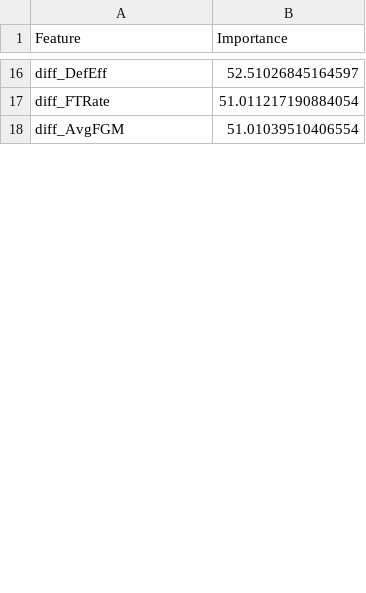
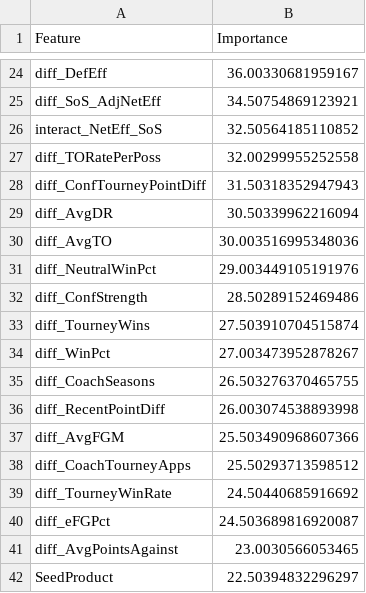
Before and after one commit to Qrytics/cmuMarchMadness-ML, a CSV file: models/m_feature_importance.csv, drawn as a sheet; only a part is shown, gaps mark what is left out; removed rows and columns are numbered as before the commit, all else as after; the diff covers the shown part only; the diff names each change by its address in the sheet, - before the commit and + after, or states it on an @@ line.

```diff
--- a/models/m_feature_importance.csv
+++ b/models/m_feature_importance.csv
-B24 (Importance): 52.51026845164597
+B24 (Importance): 36.00330681959167
-row 17: diff_FTRate | 51.011217190884054
+row 25: diff_SoS_AdjNetEff | 34.50754869123921
+row 26: interact_NetEff_SoS | 32.50564185110852
+row 27: diff_TORatePerPoss | 32.00299955252558
+row 28: diff_ConfTourneyPointDiff | 31.50318352947943
+row 29: diff_AvgDR | 30.50339962216094
+row 30: diff_AvgTO | 30.003516995348036
+row 31: diff_NeutralWinPct | 29.003449105191976
+row 32: diff_ConfStrength | 28.50289152469486
+row 33: diff_TourneyWins | 27.503910704515874
+row 34: diff_WinPct | 27.003473952878267
+row 35: diff_CoachSeasons | 26.503276370465755
+row 36: diff_RecentPointDiff | 26.003074538893998
-B37 (Importance): 51.01039510406554
+B37 (Importance): 25.503490968607366
+row 38: diff_CoachTourneyApps | 25.50293713598512
+row 39: diff_TourneyWinRate | 24.50440685916692
+row 40: diff_eFGPct | 24.503689816920087
+row 41: diff_AvgPointsAgainst | 23.0030566053465
+row 42: SeedProduct | 22.50394832296297
```
Also changed, not shown: 34 added rows, 22 removed rows and 14 edited cells elsewhere in this file, docs/data/m_feature_importance.csv, docs/data/w_feature_importance.csv, 22 other files.
